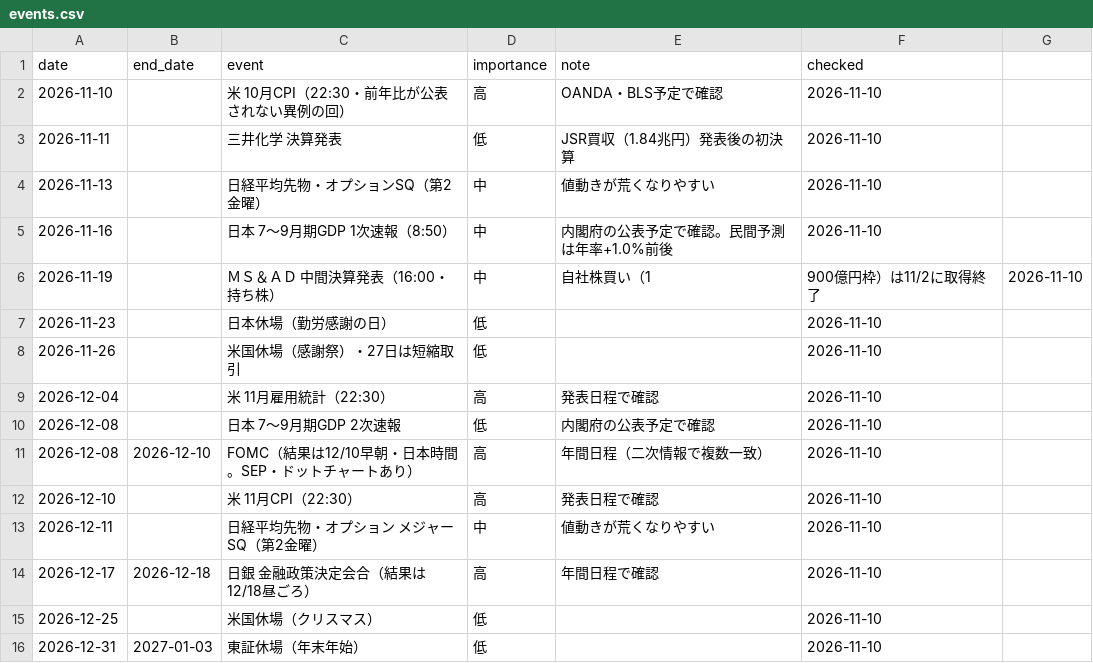
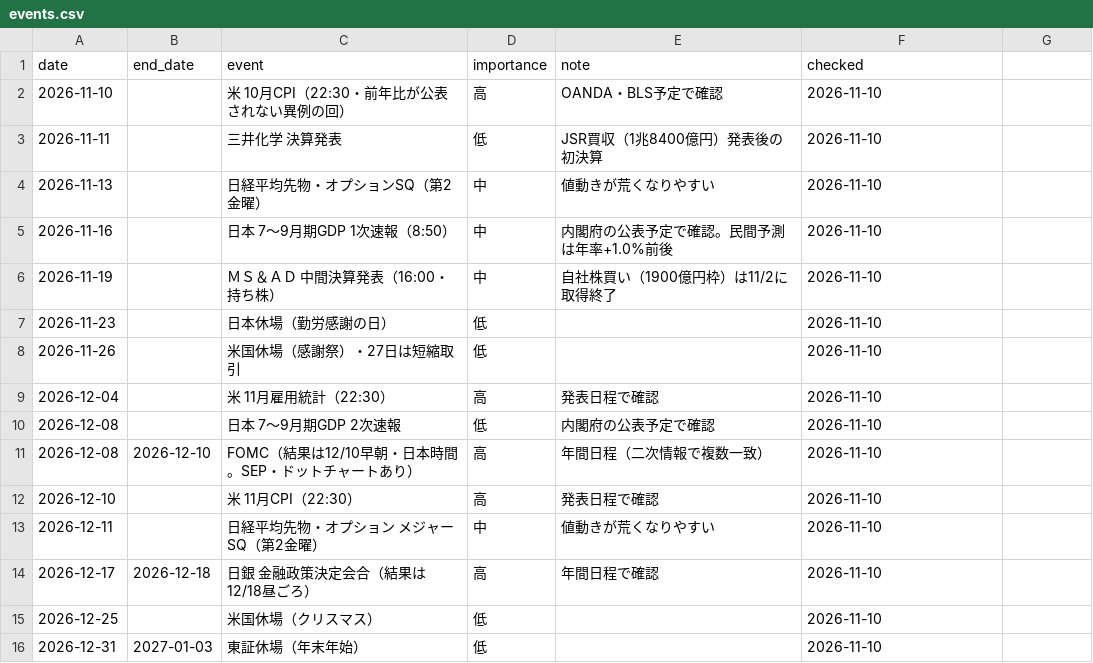
Before and after one commit to ryujiur-gif/kabu-shisan-test, a CSV file: data/events.csv, drawn as a sheet.

```diff
--- a/data/events.csv
+++ b/data/events.csv
@@ -2,6 +2,6 @@ date,end_date,event,importance,note,checked
 2026-11-10,,米 10月CPI（22:30・前年比が公表されない異例の回）,高,OANDA・BLS予定で確認,2026-11-10
-2026-11-11,,三井化学 決算発表,低,JSR買収（1.84兆円）発表後の初決算,2026-11-10
+2026-11-11,,三井化学 決算発表,低,JSR買収（1兆8400億円）発表後の初決算,2026-11-10
 2026-11-13,,日経平均先物・オプションSQ（第2金曜）,中,値動きが荒くなりやすい,2026-11-10
 2026-11-16,,日本 7〜9月期GDP 1次速報（8:50）,中,内閣府の公表予定で確認。民間予測は年率+1.0%前後,2026-11-10
-2026-11-19,,ＭＳ＆ＡＤ 中間決算発表（16:00・持ち株）,中,自社株買い（1,900億円枠）は11/2に取得終了,2026-11-10
+2026-11-19,,ＭＳ＆ＡＤ 中間決算発表（16:00・持ち株）,中,自社株買い（1900億円枠）は11/2に取得終了,2026-11-10
 2026-11-23,,日本休場（勤労感謝の日）,低,,2026-11-10
```
Also changed, not shown: 2 other files.
